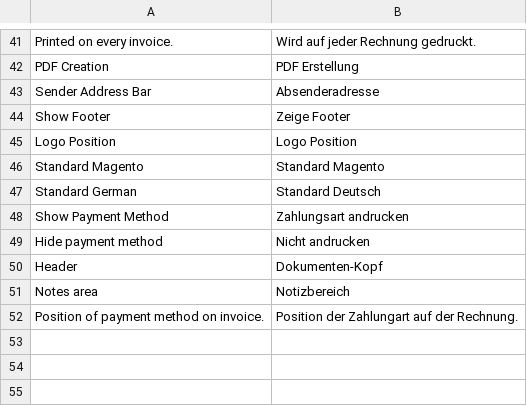
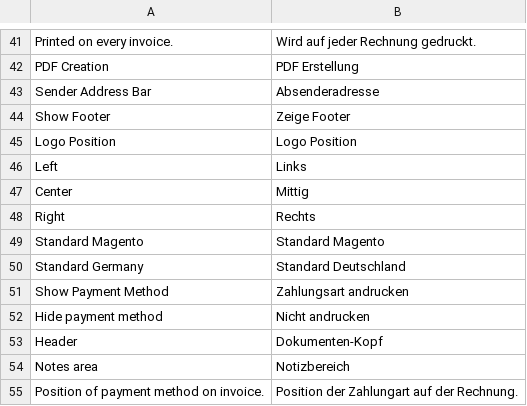
Before and after one commit to firegento/firegento-pdf, a CSV file: app/locale/de_DE/FireGento_Pdf.csv, drawn as a sheet; only a part is shown, gaps mark what is left out.

```diff
--- a/app/locale/de_DE/FireGento_Pdf.csv
+++ b/app/locale/de_DE/FireGento_Pdf.csv
@@ -45,4 +45,7 @@
 "Logo Position","Logo Position"
+"Left","Links"
+"Center","Mittig"
+"Right","Rechts"
 "Standard Magento","Standard Magento"
-"Standard German","Standard Deutsch"
+"Standard Germany","Standard Deutschland"
 "Show Payment Method","Zahlungsart andrucken"
```
Also changed, not shown: 4 other files.
